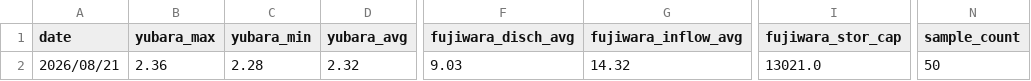
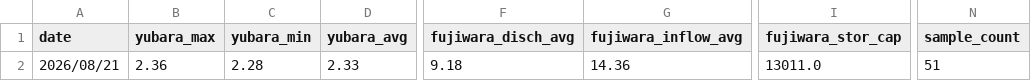
Before and after one commit to tetsucanyons-cell/tone-river-water, a CSV file: data/history/daily_2026.csv, drawn as a sheet; only a part is shown, gaps mark what is left out; the diff names each change by its address in the sheet, - before the commit and + after, or states it on an @@ line.

```diff
--- a/data/history/daily_2026.csv
+++ b/data/history/daily_2026.csv
-D2 (yubara_avg): 2.32
+D2 (yubara_avg): 2.33
-F2 (fujiwara_disch_avg): 9.03
+F2 (fujiwara_disch_avg): 9.18
-G2 (fujiwara_inflow_avg): 14.32
+G2 (fujiwara_inflow_avg): 14.36
-I2 (fujiwara_stor_cap): 13021.0
+I2 (fujiwara_stor_cap): 13011.0
-N2 (sample_count): 50
+N2 (sample_count): 51
```
Also changed, not shown: data/history/2026-08.csv, public/data/history/2026-08.csv, 5 other files.
